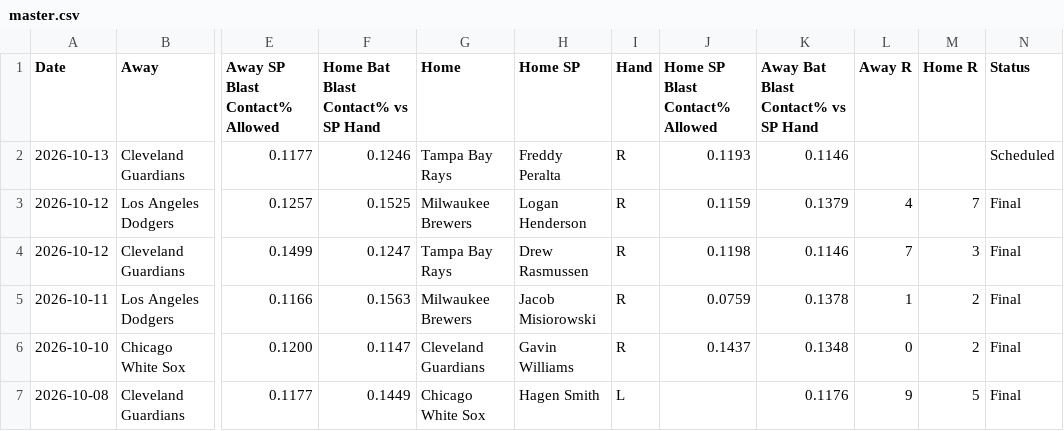
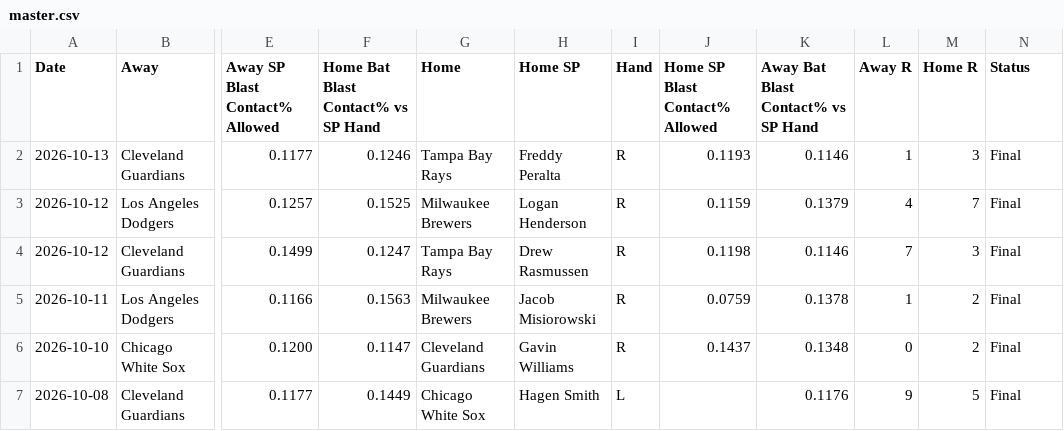
Before and after one commit to furuq2/blast-contact, a CSV file: data/master.csv, drawn as a sheet; only a part is shown, gaps mark what is left out; the diff names each change by its address in the sheet, - before the commit and + after, or states it on an @@ line.

```diff
--- a/data/master.csv
+++ b/data/master.csv
-L2 (Away R): (empty)
+L2 (Away R): 1
-M2 (Home R): (empty)
+M2 (Home R): 3
-N2 (Status): Scheduled
+N2 (Status): Final
```
Also changed, not shown: 1 other file.
